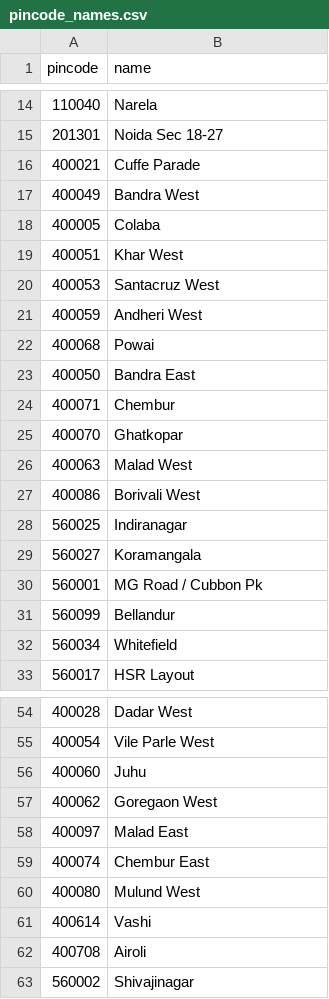
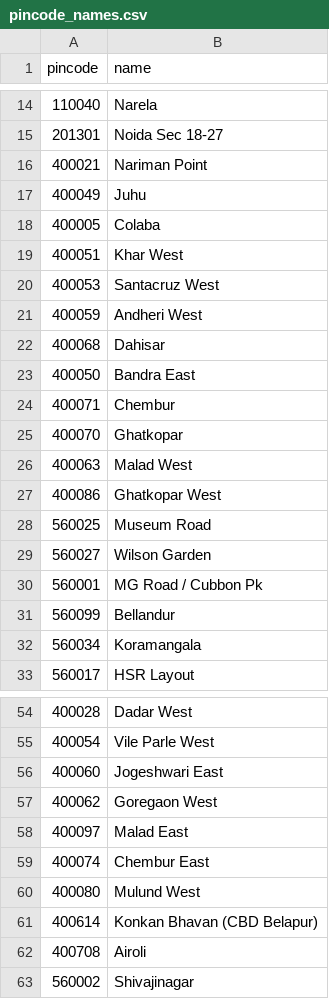
Before and after one commit to Raghotham-harish/paisa-map, a CSV file: paisamap-etl/data/raw/pincode_names.csv, drawn as a sheet; only a part is shown, gaps mark what is left out; the diff covers the shown part only.

```diff
--- a/paisamap-etl/data/raw/pincode_names.csv
+++ b/paisamap-etl/data/raw/pincode_names.csv
@@ -15,4 +15,4 @@ pincode,name
 201301,Noida Sec 18-27
-400021,Cuffe Parade
-400049,Bandra West
+400021,Nariman Point
+400049,Juhu
 400005,Colaba
@@ -21,3 +21,3 @@ pincode,name
 400059,Andheri West
-400068,Powai
+400068,Dahisar
 400050,Bandra East
@@ -26,8 +26,8 @@ pincode,name
 400063,Malad West
-400086,Borivali West
-560025,Indiranagar
-560027,Koramangala
+400086,Ghatkopar West
+560025,Museum Road
+560027,Wilson Garden
 560001,MG Road / Cubbon Pk
 560099,Bellandur
-560034,Whitefield
+560034,Koramangala
 560017,HSR Layout
@@ -55,3 +55,3 @@ pincode,name
 400054,Vile Parle West
-400060,Juhu
+400060,Jogeshwari East
 400062,Goregaon West
@@ -60,3 +60,3 @@ pincode,name
 400080,Mulund West
-400614,Vashi
+400614,Konkan Bhavan (CBD Belapur)
 400708,Airoli
```
Also changed, not shown: 3 edited cells elsewhere in this file, 3 other files.
